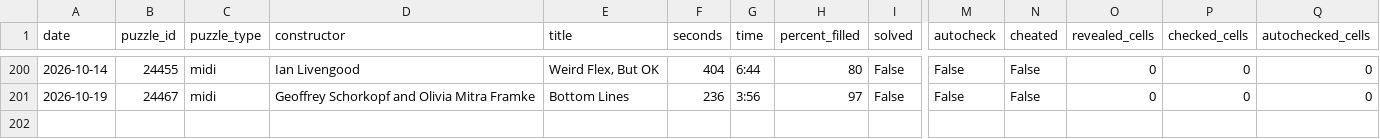
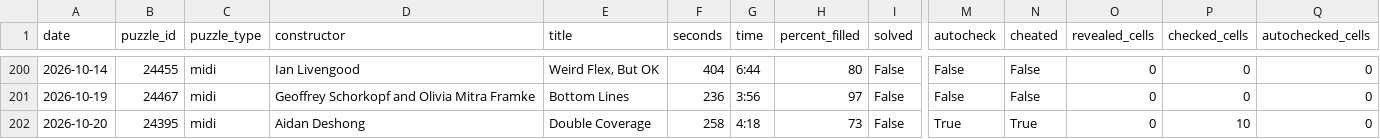
Before and after one commit to daanvdweijden/daanvdweijden.github.io, a CSV file: midi_scores.csv, drawn as a sheet; only a part is shown, gaps mark what is left out; rows hold the shown columns only; the diff names each change by its address in the sheet, - before the commit and + after, or states it on an @@ line.

```diff
--- a/midi_scores.csv
+++ b/midi_scores.csv
+row 202: 2026-10-20 | 24395 | midi | Aidan Deshong | Double Coverage | 258 | 4:18 | 73 | False | True | True | 0 | 10 | 0
```
Also changed, not shown: 1 other file.
